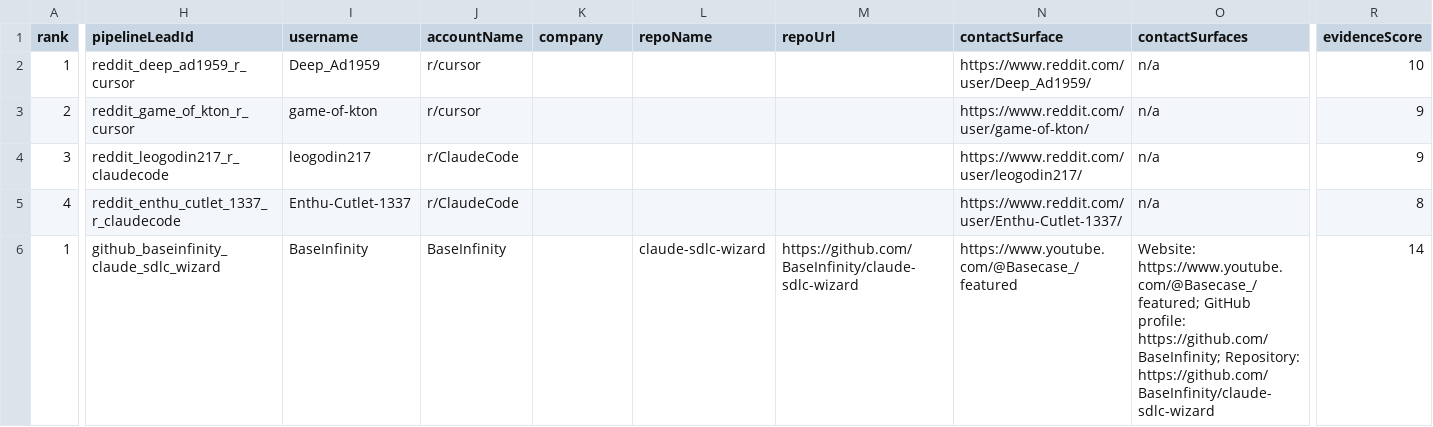
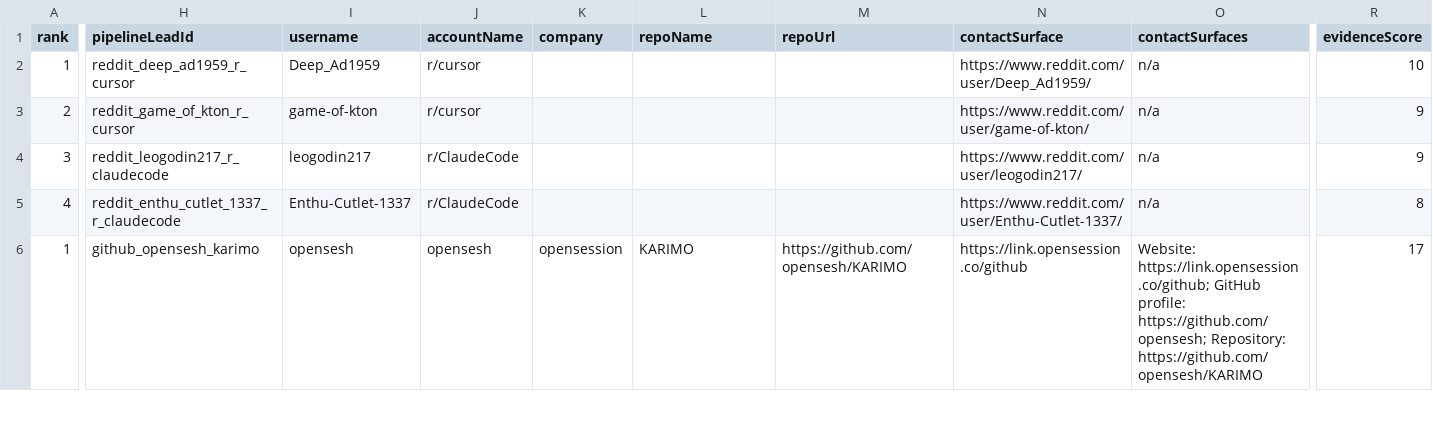
Before and after one commit to IgorGanapolsky/ThumbGate, a CSV file: docs/marketing/operator-send-now.csv, drawn as a sheet; only a part is shown, gaps mark what is left out; the diff covers the shown part only; the diff names each change by its address in the sheet, - before the commit and + after, or states it on an @@ line.

```diff
--- a/docs/marketing/operator-send-now.csv
+++ b/docs/marketing/operator-send-now.csv
-H6 (pipelineLeadId): github_baseinfinity_claude_sdlc_wizard
+H6 (pipelineLeadId): github_opensesh_karimo
-I6 (username): BaseInfinity
+I6 (username): opensesh
-J6 (accountName): BaseInfinity
+J6 (accountName): opensesh
-K6 (company): (empty)
+K6 (company): opensession
-L6 (repoName): claude-sdlc-wizard
+L6 (repoName): KARIMO
-M6 (repoUrl): https://github.com/BaseInfinity/claude-sdlc-wizard
+M6 (repoUrl): https://github.com/opensesh/KARIMO
-N6 (contactSurface): https://www.youtube.com/@Basecase_/featured
+N6 (contactSurface): https://link.opensession.co/github
-O6 (contactSurfaces): Website: https://www.youtube.com/@Basecase_/featured; GitHub profile: https://github.com/BaseInfinity; Repository: https://github.com/BaseInfinity/claude-sdlc-wizard
+O6 (contactSurfaces): Website: https://link.opensession.co/github; GitHub profile: https://github.com/opensesh; Repository: https://github.com/opensesh/KARIMO
-R6 (evidenceScore): 14
+R6 (evidenceScore): 17
```
Also changed, not shown: 91 edited cells elsewhere in this file, docs/marketing/gtm-target-queue.csv, 13 other files.
